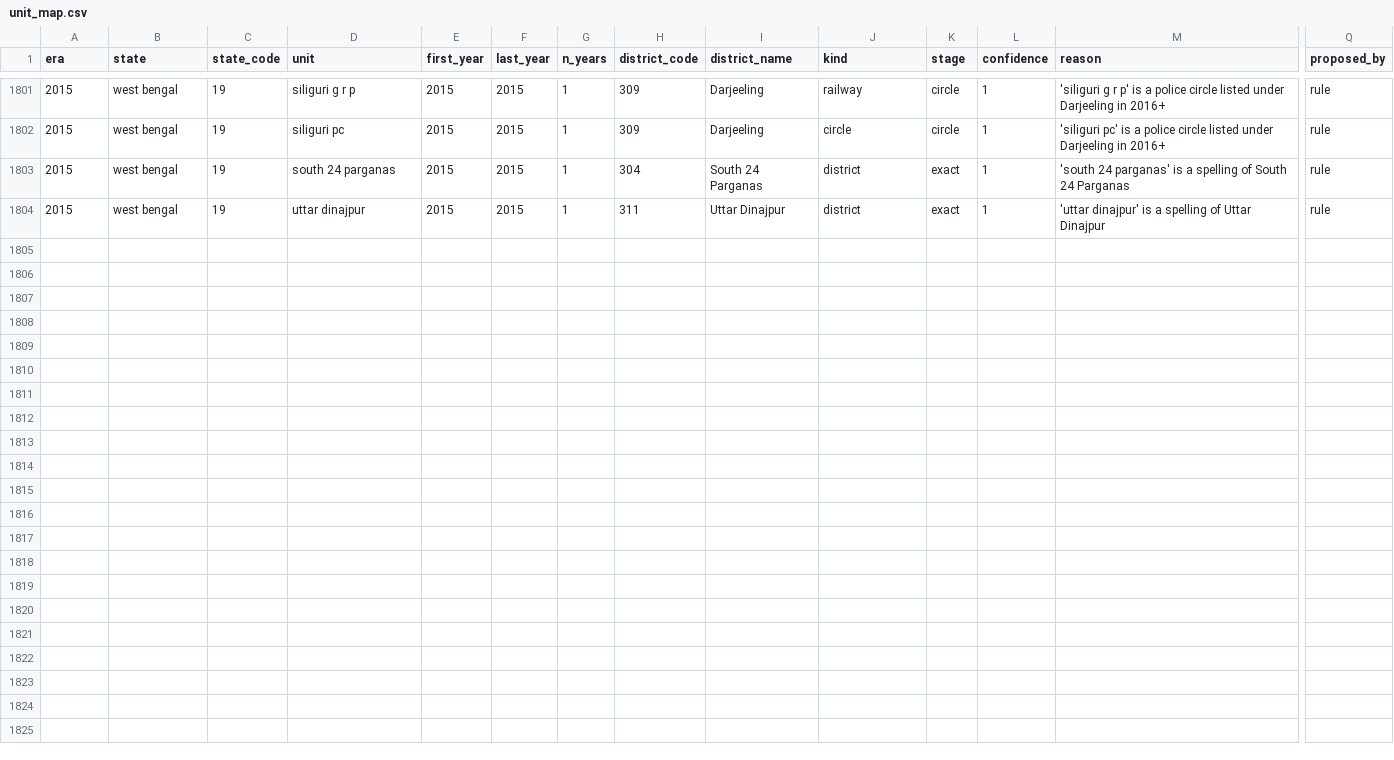
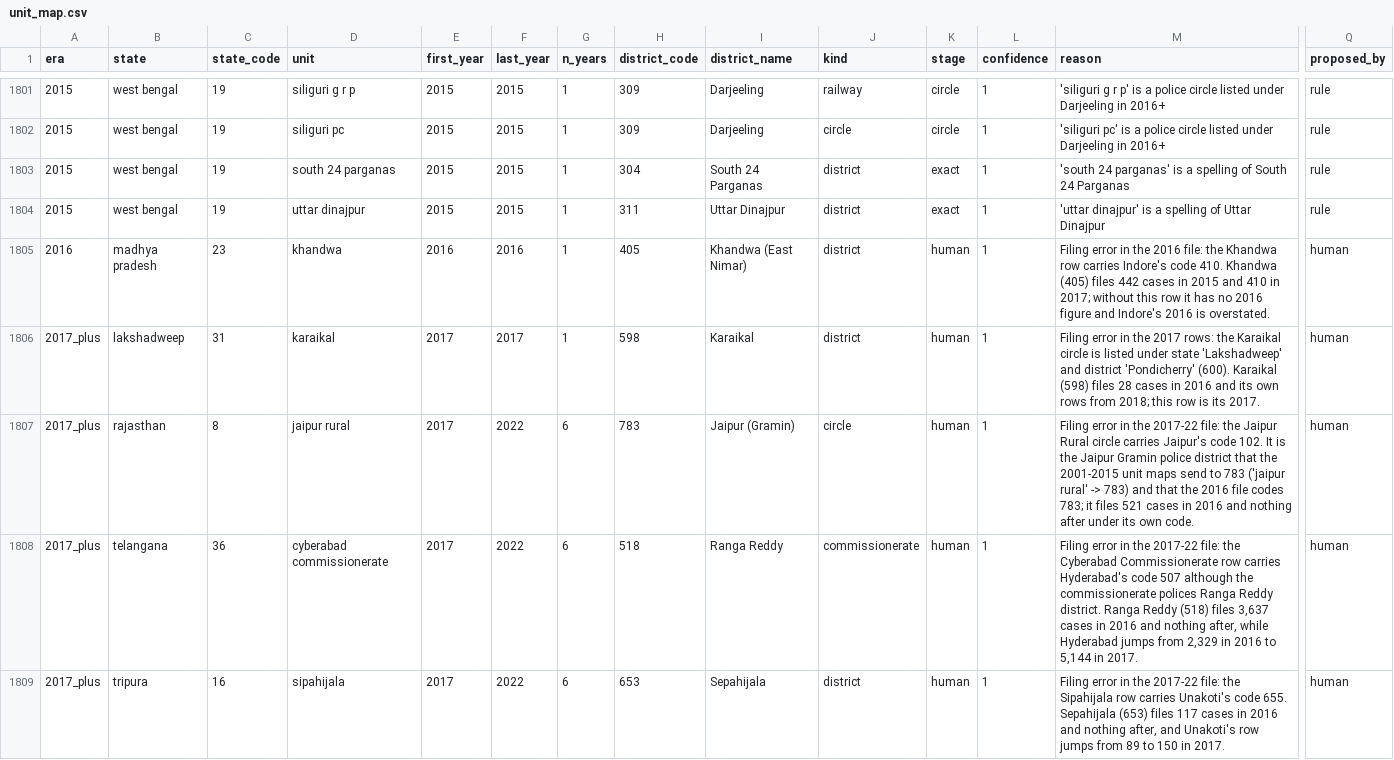
Before and after one commit to Sanchit-Ras/women-safety-ml-system, a CSV file: data/unit_map.csv, drawn as a sheet; only a part is shown, gaps mark what is left out; rows hold the shown columns only; the diff names each change by its address in the sheet, - before the commit and + after, or states it on an @@ line.

Commit message:
Re-basing: panel_rebased on today's districts (schema v8), share-gated stable units, five filing fixes
agents/rebase.py divides each filed row among the districts it pooled, by a share measured where both
sides report separately (first three years after a split, last three before a late pooling), with the old
map's area share as the fallback and as a cross-check; every estimate is marked (is_estimated, share,
share_basis, holder_code) and the pieces add back to the filed row exactly. Map-only districts get no
rows. Stable units are rebuilt from the shares actually used (threshold 0.2; late poolings always group).

Unit map: five verified 2016/2017+ override rows for circles filed under another district's code
(Cyberabad -> Ranga Reddy, Jaipur Rural -> Jaipur Gramin, Sipahijala -> Sepahijala, Khandwa, Karaikal).
Lineage: two rows rejected in favour of those fixes, Medchal-Malkajgiri re-pointed, six years corrected
from the data, Perambalur -> Ariyalur added. Orchestrator step 'rebase'; schema v8 by migration;
reports folder keeps the latest only.

```diff
--- a/data/unit_map.csv
+++ b/data/unit_map.csv
+row 1805: 2016 | madhya pradesh | 23 | khandwa | 2016 | 2016 | 1 | 405 | Khandwa (East Nimar) | district | human | 1 | Filing error in the 2016 file: the Khandwa row carries Indore's code 410. Khandwa (405) files 442 cases in 2015 and 410 in 2017; without this row it has no 2016 figure and Indore's 2016 is overstated. | human
+row 1806: 2017_plus | lakshadweep | 31 | karaikal | 2017 | 2017 | 1 | 598 | Karaikal | district | human | 1 | Filing error in the 2017 rows: the Karaikal circle is listed under state 'Lakshadweep' and district 'Pondicherry' (600). Karaikal (598) files 28 cases in 2016 and its own rows from 2018; this row is its 2017. | human
+row 1807: 2017_plus | rajasthan | 8 | jaipur rural | 2017 | 2022 | 6 | 783 | Jaipur (Gramin) | circle | human | 1 | Filing error in the 2017-22 file: the Jaipur Rural circle carries Jaipur's code 102. It is the Jaipur Gramin police district that the 2001-2015 unit maps send to 783 ('jaipur rural' -> 783) and that the 2016 file codes 783; it files 521 cases in 2016 and nothing after under its own code. | human
+row 1808: 2017_plus | telangana | 36 | cyberabad commissionerate | 2017 | 2022 | 6 | 518 | Ranga Reddy | commissionerate | human | 1 | Filing error in the 2017-22 file: the Cyberabad Commissionerate row carries Hyderabad's code 507 although the commissionerate polices Ranga Reddy district. Ranga Reddy (518) files 3,637 cases in 2016 and nothing after, while Hyderabad jumps from 2,329 in 2016 to 5,144 in 2017. | human
+row 1809: 2017_plus | tripura | 16 | sipahijala | 2017 | 2022 | 6 | 653 | Sepahijala | district | human | 1 | Filing error in the 2017-22 file: the Sipahijala row carries Unakoti's code 655. Sepahijala (653) files 117 cases in 2016 and nothing after, and Unakoti's row jumps from 89 to 150 in 2017. | human
```
Also changed, not shown: data/lineage.csv, 15 other files.
